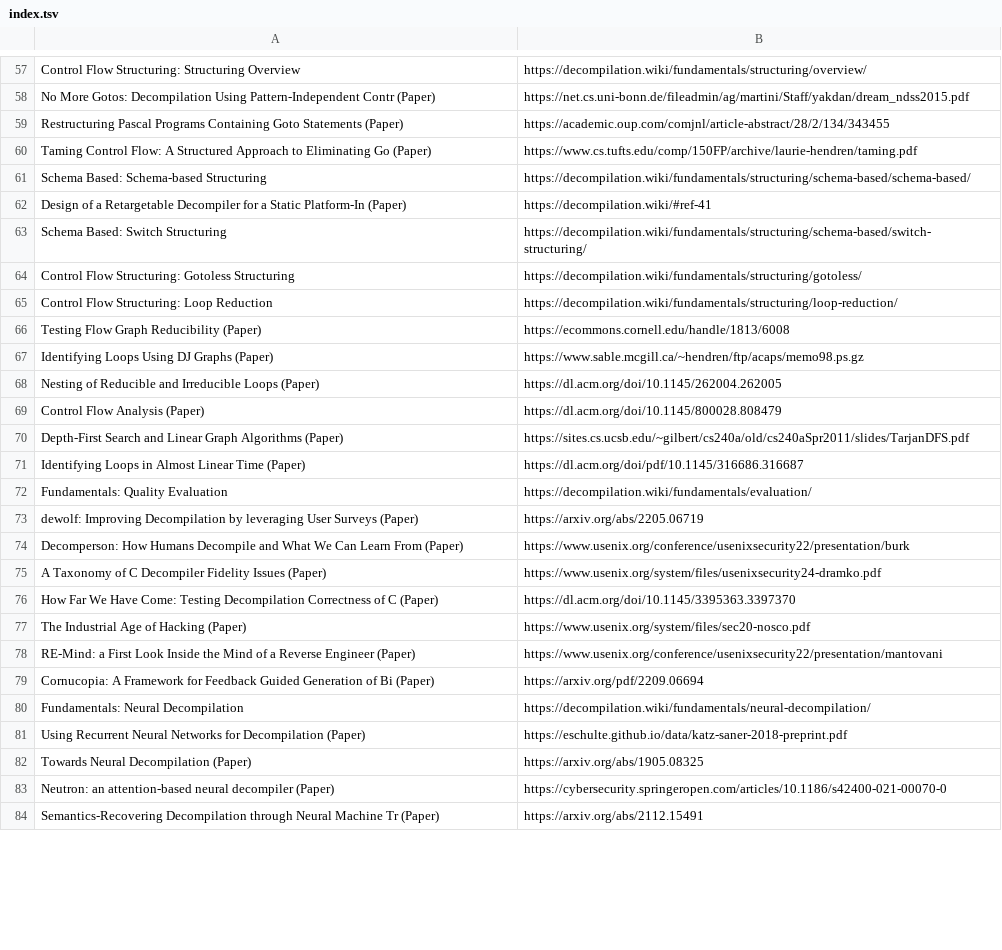
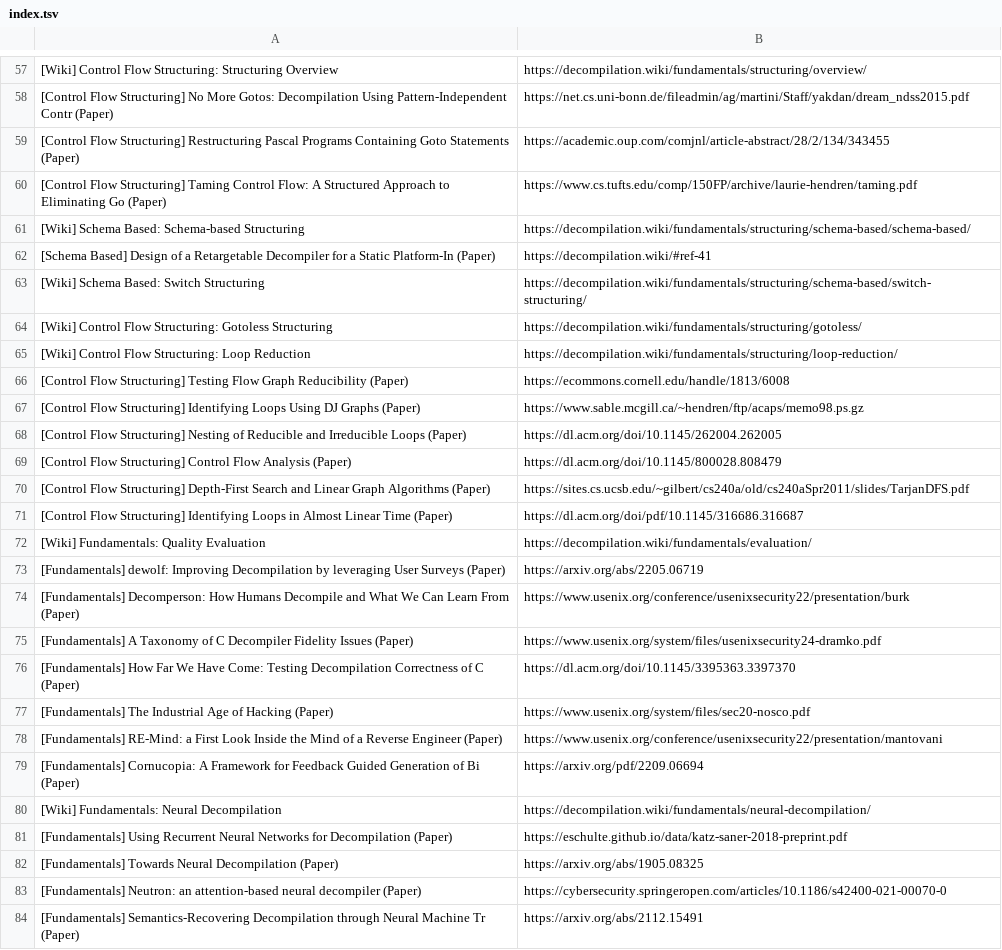
Before and after one commit to j-barnak/nvim, a TSV file: Resources/docs/decompilation-wiki/index.tsv, drawn as a sheet; only a part is shown, gaps mark what is left out; the diff covers the shown part only; the diff names each change by its address in the sheet, - before the commit and + after, or states it on an @@ line.

```diff
--- a/Resources/docs/decompilation-wiki/index.tsv
+++ b/Resources/docs/decompilation-wiki/index.tsv
-A57: Control Flow…
+A57: [Wiki] Control Flow…
-A58: No More…
+A58: [Control Flow Structuring] No More…
-A59: Restructuring Pascal…
+A59: [Control Flow Structuring] Restructuring Pascal…
-A60: Taming Control…
+A60: [Control Flow Structuring] Taming Control…
-A61: Schema Based: Schema-based Structuring
+A61: [Wiki] Schema Based: Schema-based Structuring
-A62: Design of…
+A62: [Schema Based] Design of…
-A63: Schema Based: Switch Structuring
+A63: [Wiki] Schema Based: Switch Structuring
-A64: Control Flow…
+A64: [Wiki] Control Flow…
-A65: Control Flow Structuring: Loop Reduction
+A65: [Wiki] Control Flow Structuring: Loop Reduction
-A66: Testing Flow…
+A66: [Control Flow Structuring] Testing Flow…
-A67: Identifying Loops…
+A67: [Control Flow Structuring] Identifying Loops…
-A68: Nesting of…
+A68: [Control Flow Structuring] Nesting of…
-A69: Control Flow Analysis (Paper)
+A69: [Control Flow Structuring] Control Flow Analysis (Paper)
-A70: Depth-First Search…
+A70: [Control Flow Structuring] Depth-First Search…
-A71: Identifying Loops…
+A71: [Control Flow Structuring] Identifying Loops…
-A72: Fundamentals: Quality Evaluation
+A72: [Wiki] Fundamentals: Quality Evaluation
-A73: dewolf: Improving…
+A73: [Fundamentals] dewolf: Improving…
-A74: Decomperson: How…
+A74: [Fundamentals] Decomperson: How…
-A75: A Taxonomy…
+A75: [Fundamentals] A Taxonomy…
-A76: How Far…
+A76: [Fundamentals] How Far…
-A77: The Industrial Age of Hacking (Paper)
+A77: [Fundamentals] The Industrial Age of Hacking (Paper)
-A78: RE-Mind: a…
+A78: [Fundamentals] RE-Mind: a…
-A79: Cornucopia: A…
+A79: [Fundamentals] Cornucopia: A…
-A80: Fundamentals: Neural Decompilation
+A80: [Wiki] Fundamentals: Neural Decompilation
-A81: Using Recurrent…
+A81: [Fundamentals] Using Recurrent…
-A82: Towards Neural Decompilation (Paper)
+A82: [Fundamentals] Towards Neural Decompilation (Paper)
-A83: Neutron: an…
+A83: [Fundamentals] Neutron: an…
-A84: Semantics-Recovering Decompilation…
+A84: [Fundamentals] Semantics-Recovering Decompilation…
```
Also changed, not shown: 91 edited cells elsewhere in this file.
